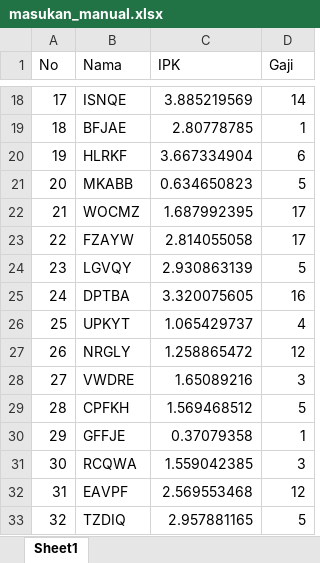
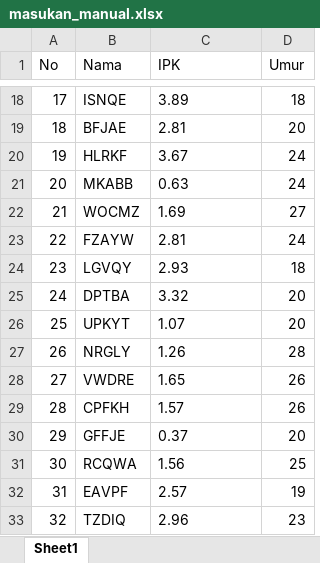
Before and after one commit to Rizkyfajri/Tugas_Kelompok_AI_Fuzzy, an Excel workbook: Tugas_Kelompok_AI_Fuzzy/masukan_manual.xlsx, sheet Sheet1, drawn as a sheet; only a part is shown, gaps mark what is left out; values as stored, in another font and other column widths than the file's, no borders; the diff covers the shown part only; the diff names each change by its address in the sheet, - before the commit and + after, or states it on an @@ line.

```diff
--- a/Tugas_Kelompok_AI_Fuzzy/masukan_manual.xlsx (sheet Sheet1)
+++ b/Tugas_Kelompok_AI_Fuzzy/masukan_manual.xlsx (sheet Sheet1)
-D1: Gaji
+D1: Umur
-C18 (IPK): 3.885219569
+C18 (IPK): 3.89
-D18 (Umur): 14
+D18 (Umur): 18
-C19 (IPK): 2.80778785
+C19 (IPK): 2.81
-D19 (Umur): 1
+D19 (Umur): 20
-C20 (IPK): 3.667334904
+C20 (IPK): 3.67
-D20 (Umur): 6
+D20 (Umur): 24
-C21 (IPK): 0.634650823
+C21 (IPK): 0.63
-D21 (Umur): 5
+D21 (Umur): 24
-C22 (IPK): 1.687992395
+C22 (IPK): 1.69
-D22 (Umur): 17
+D22 (Umur): 27
-C23 (IPK): 2.814055058
+C23 (IPK): 2.81
-D23 (Umur): 17
+D23 (Umur): 24
-C24 (IPK): 2.930863139
+C24 (IPK): 2.93
-D24 (Umur): 5
+D24 (Umur): 18
-C25 (IPK): 3.320075605
+C25 (IPK): 3.32
-D25 (Umur): 16
+D25 (Umur): 20
-C26 (IPK): 1.065429737
+C26 (IPK): 1.07
-D26 (Umur): 4
+D26 (Umur): 20
-C27 (IPK): 1.258865472
+C27 (IPK): 1.26
-D27 (Umur): 12
+D27 (Umur): 28
-C28 (IPK): 1.65089216
+C28 (IPK): 1.65
-D28 (Umur): 3
+D28 (Umur): 26
-C29 (IPK): 1.569468512
+C29 (IPK): 1.57
-D29 (Umur): 5
+D29 (Umur): 26
-C30 (IPK): 0.37079358
+C30 (IPK): 0.37
-D30 (Umur): 1
+D30 (Umur): 20
-C31 (IPK): 1.559042385
+C31 (IPK): 1.56
-D31 (Umur): 3
+D31 (Umur): 25
-C32 (IPK): 2.569553468
+C32 (IPK): 2.57
-D32 (Umur): 12
+D32 (Umur): 19
-C33 (IPK): 2.957881165
+C33 (IPK): 2.96
-D33 (Umur): 5
+D33 (Umur): 23
```
Also changed, not shown: 168 edited cells elsewhere in this sheet, Tugas_Kelompok_AI_Fuzzy/masukan.xlsx, 1 other file.
